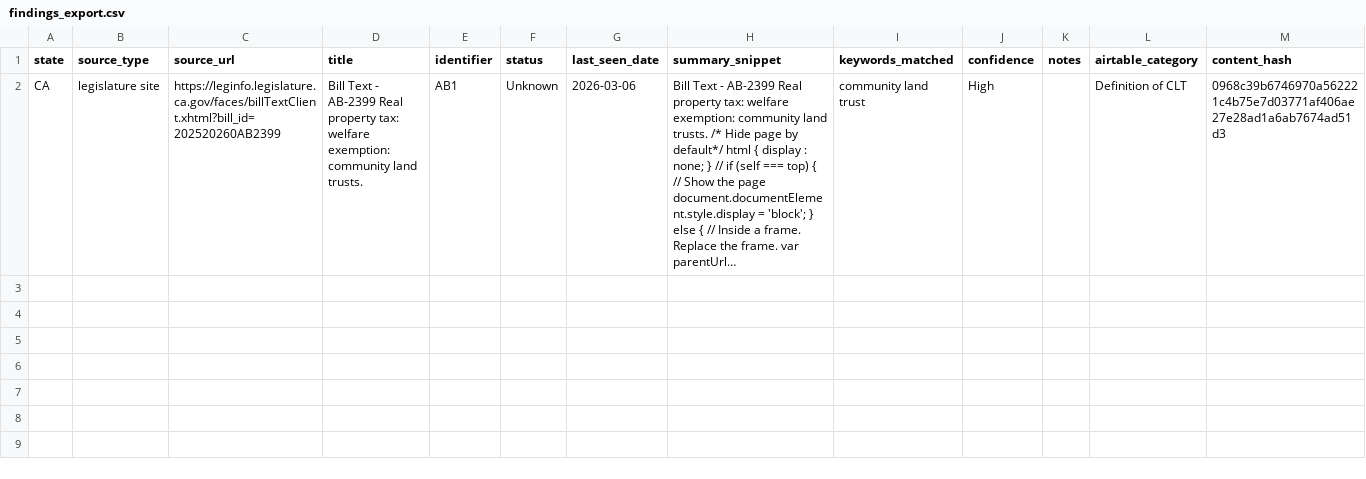
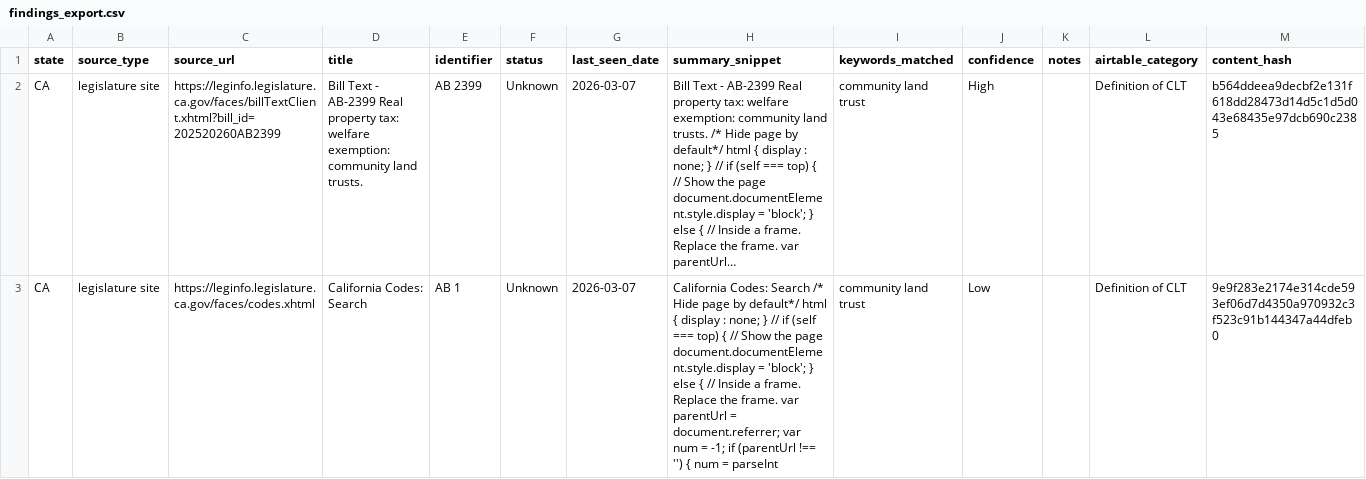
Before and after one commit to UP-Nguyen/CLT-Crawler, a CSV file: data/exports/findings_export.csv, drawn as a sheet; only a part is shown; long unchanged cells end in …; the diff covers the shown part only; the diff names each change by its address in the sheet, - before the commit and + after, or states it on an @@ line.

Commit message:
feat: california crawler

```diff
--- a/data/exports/findings_export.csv
+++ b/data/exports/findings_export.csv
-E2 (identifier): AB1
+E2 (identifier): AB 2399
-G2 (last_seen_date): 2026-03-06
+G2 (last_seen_date): 2026-03-07
-M2 (content_hash): 0968c39b6746970a562221c4b75e7d03771af406ae27e28ad1a6ab7674ad51d3
+M2 (content_hash): b564ddeea9decbf2e131f618dd28473d14d5c1d5d043e68435e97dcb690c2385
+row 3: CA | legislature site | https://leginfo.legislature.ca.gov/faces/codes.xhtml | California Codes: Search | AB 1 | Unknown | 2026-03-07 | California Codes: Search /* Hide page by default*/ html { display : none; } // if (self === top) { // Show the page document.documentElement.style.display = 'block'; } else { // Inside a frame. Replace the frame. var parentUrl = document.referrer; var num = -1; if (parentUrl !== '') { num = parseInt | community land trust | Low |  | Definition of CLT | 9e9f283e2174e314cde593ef06d7d4350a970932c3f523c91b144347a44dfeb0
```
Also changed, not shown: 2 added rows elsewhere in this file, 11 other files.
